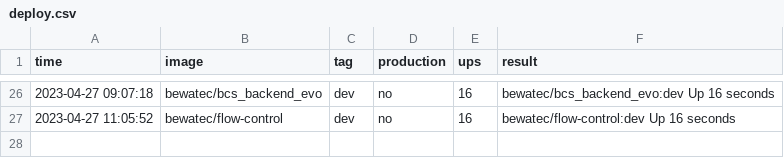
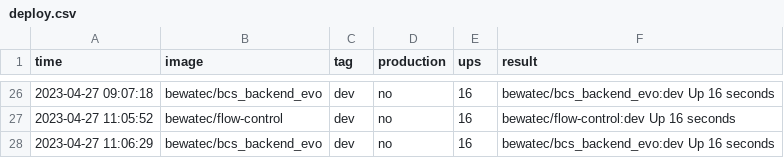
Before and after one commit to bwtps/robot-logger, a CSV file: deploy.csv, drawn as a sheet; only a part is shown, gaps mark what is left out; the diff names each change by its address in the sheet, - before the commit and + after, or states it on an @@ line.

Commit message:
chore: robot push log for bewatec/bcs_backend_evo ...

```diff
--- a/deploy.csv
+++ b/deploy.csv
+row 28: 2023-04-27 11:06:29 | bewatec/bcs_backend_evo | dev | no | 16 | bewatec/bcs_backend_evo:dev Up 16 seconds
```
